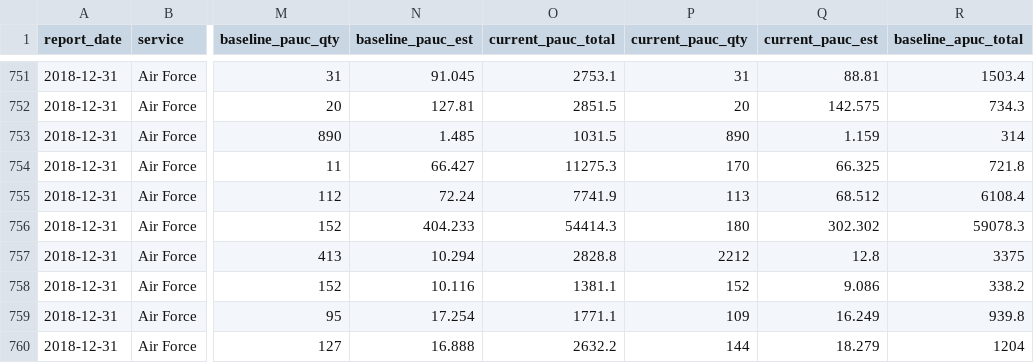
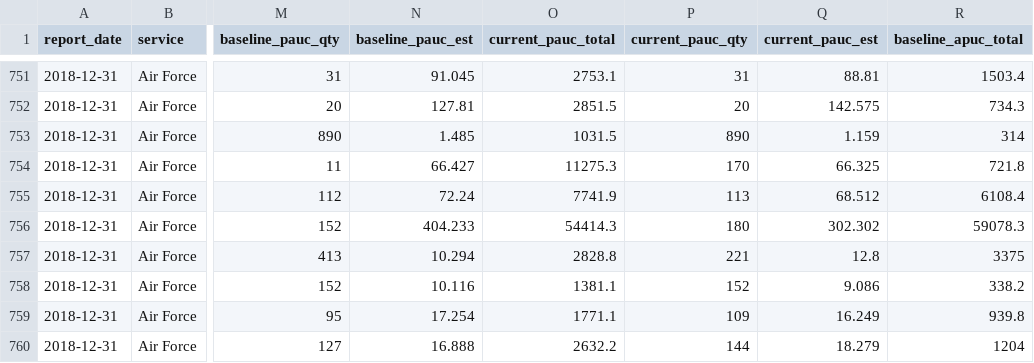
Before and after one commit to matt-dot-k/econ-594-paper, a CSV file: data/sar_data_master_panel.csv, drawn as a sheet; only a part is shown, gaps mark what is left out; the diff covers the shown part only; the diff names each change by its address in the sheet, - before the commit and + after, or states it on an @@ line.

```diff
--- a/data/sar_data_master_panel.csv
+++ b/data/sar_data_master_panel.csv
-P757 (current_pauc_qty): 2212
+P757 (current_pauc_qty): 221
```
Also changed, not shown: 6 edited cells elsewhere in this file, 2 other files.
